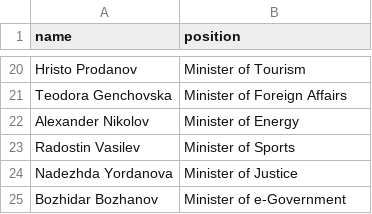
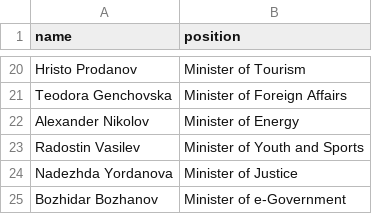
Before and after one commit to every-politician-scrapers/bulgaria-cabinet, a CSV file: data/official.csv, drawn as a sheet; only a part is shown, gaps mark what is left out.

```diff
--- a/data/official.csv
+++ b/data/official.csv
@@ -22,3 +22,3 @@ Teodora Genchovska,Minister of Foreign Affairs
 Alexander Nikolov,Minister of Energy
-Radostin Vasilev,Minister of Sports
+Radostin Vasilev,Minister of Youth and Sports
 Nadezhda Yordanova,Minister of Justice
```
Also changed, not shown: data/wikidata.csv.
